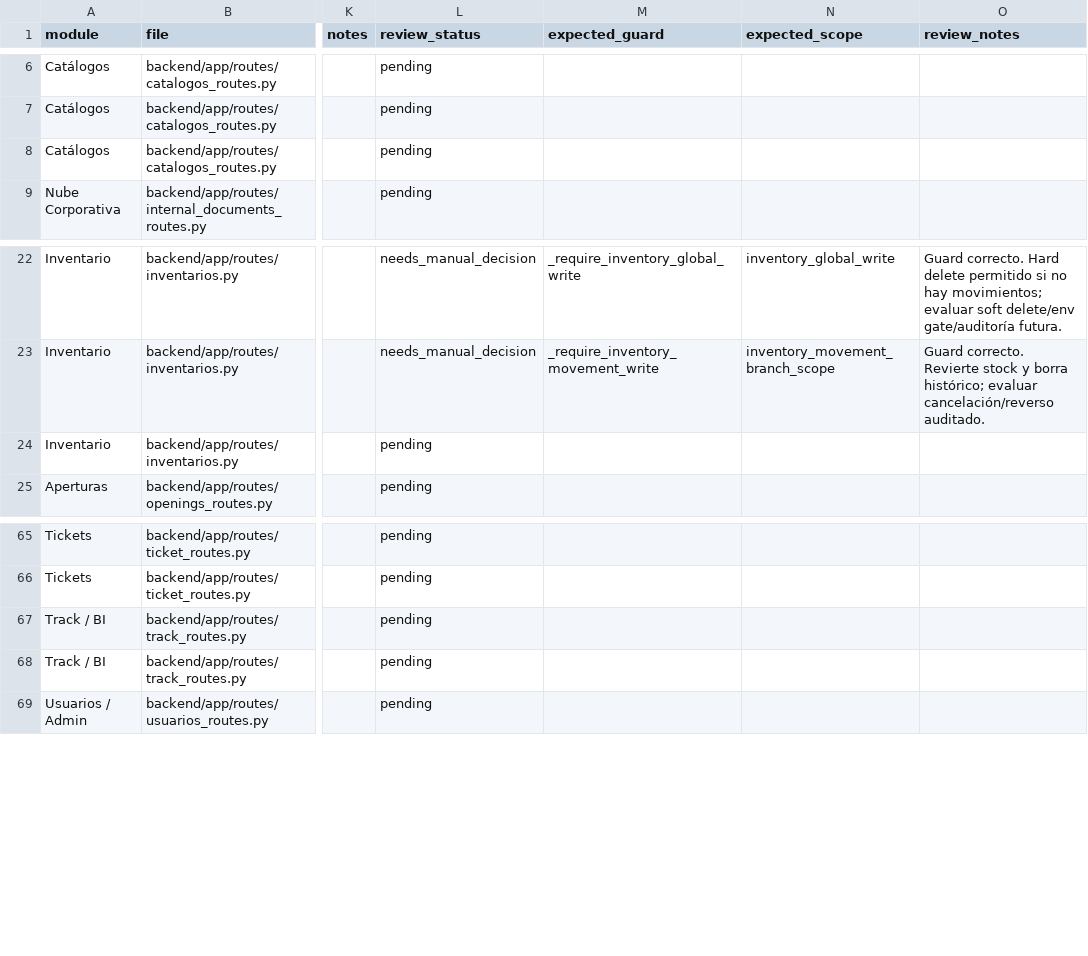
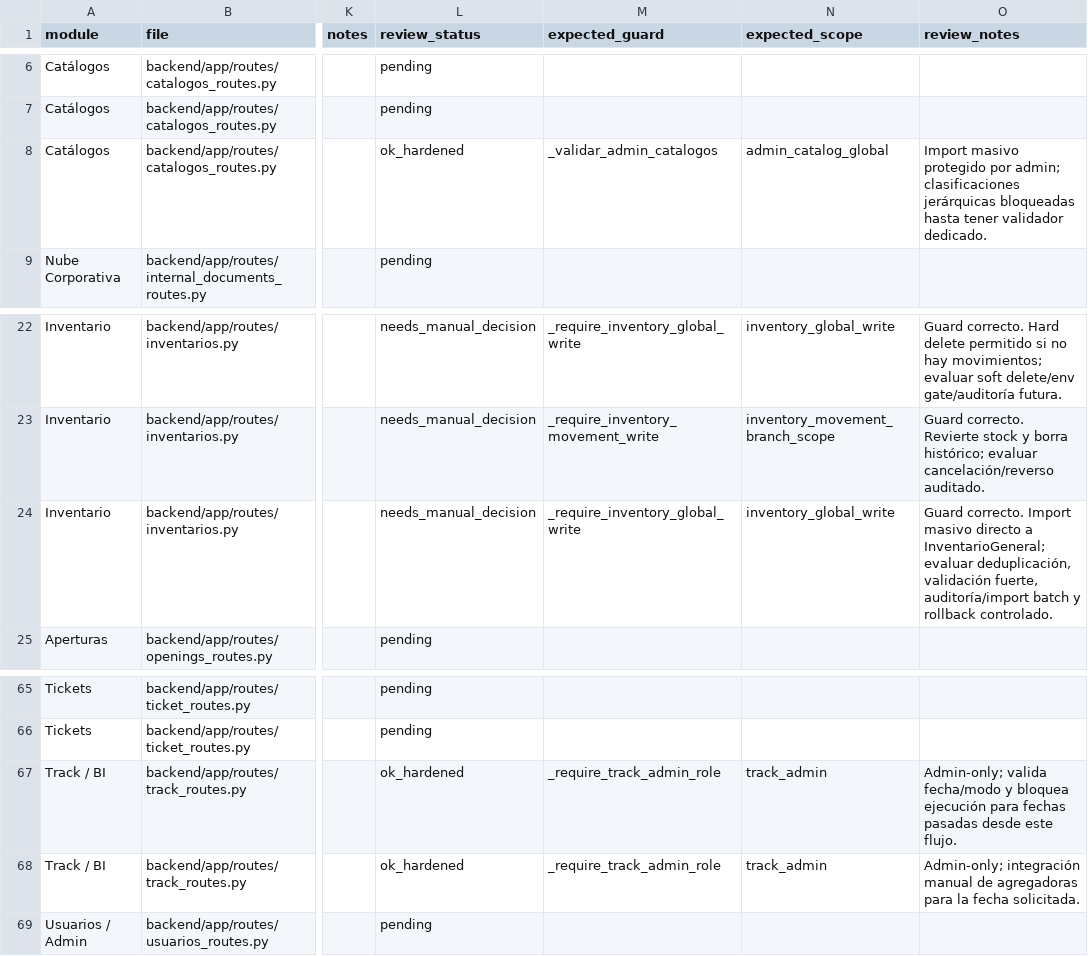
Before and after one commit to VladRoJa/sistematicketsultra, a CSV file: docs/security/permissions_high_risk_routes_review.csv, drawn as a sheet; only a part is shown, gaps mark what is left out; the diff names each change by its address in the sheet, - before the commit and + after, or states it on an @@ line.

Commit message:
Review high job and import permission routes

```diff
--- a/docs/security/permissions_high_risk_routes_review.csv
+++ b/docs/security/permissions_high_risk_routes_review.csv
-L8 (review_status): pending
+L8 (review_status): ok_hardened
-M8 (expected_guard): (empty)
+M8 (expected_guard): _validar_admin_catalogos
-N8 (expected_scope): (empty)
+N8 (expected_scope): admin_catalog_global
-O8 (review_notes): (empty)
+O8 (review_notes): Import masivo protegido por admin; clasificaciones jerárquicas bloqueadas hasta tener validador dedicado.
-L24 (review_status): pending
+L24 (review_status): needs_manual_decision
-M24 (expected_guard): (empty)
+M24 (expected_guard): _require_inventory_global_write
-N24 (expected_scope): (empty)
+N24 (expected_scope): inventory_global_write
-O24 (review_notes): (empty)
+O24 (review_notes): Guard correcto. Import masivo directo a InventarioGeneral; evaluar deduplicación, validación fuerte, auditoría/import batch y rollback controlado.
-L67:L68 (review_status): pending
+L67:L68 (review_status): ok_hardened
-M67:M68 (expected_guard): (empty)
+M67:M68 (expected_guard): _require_track_admin_role
-N67:N68 (expected_scope): (empty)
+N67:N68 (expected_scope): track_admin
-O67 (review_notes): (empty)
+O67 (review_notes): Admin-only; valida fecha/modo y bloquea ejecución para fechas pasadas desde este flujo.
-O68 (review_notes): (empty)
+O68 (review_notes): Admin-only; integración manual de agregadoras para la fecha solicitada.
```
Also changed, not shown: 1 other file.
